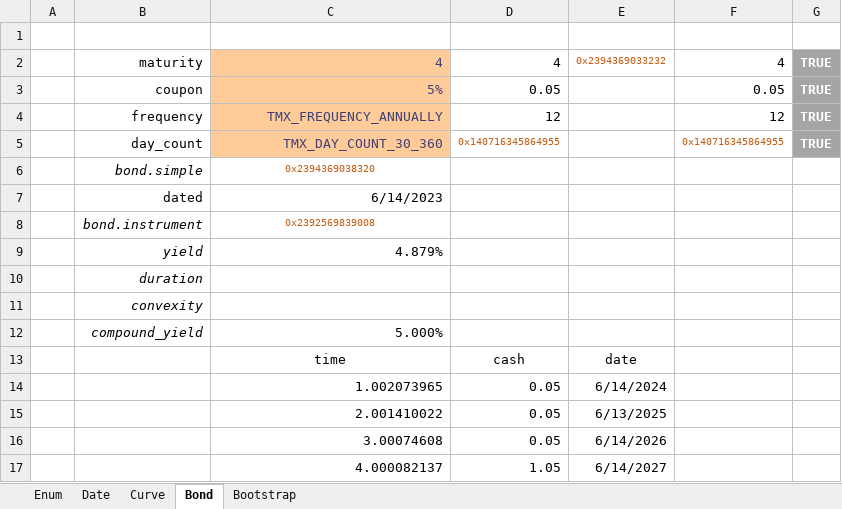
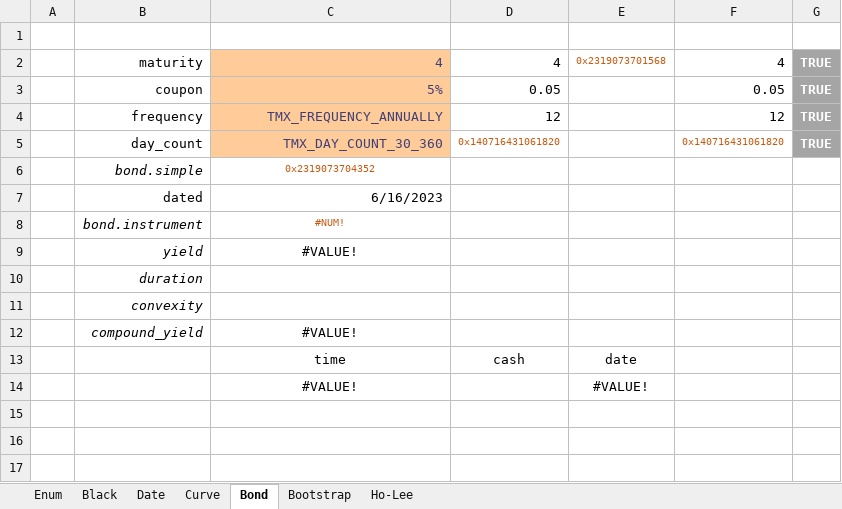
Before and after one commit to tmcrossx/bondlib, an Excel workbook: bondxll/bondlib.xlsx, sheet Bond, drawn as a sheet; values as stored, in another font and other column widths than the file's, no borders; removed rows and columns are numbered as before the commit, all else as after; the diff names each change by its address in the sheet, - before the commit and + after, or states it on an @@ line.

```diff
--- a/bondxll/bondlib.xlsx (sheet Bond)
+++ b/bondxll/bondlib.xlsx (sheet Bond)
+sheet tab: Black
+sheet tab: Ho-Lee
-E2: 0x2394369033232
+E2: 0x2319073701568
-D5: 0x140716345864955
+D5: 0x140716431061820
-F5: 0x140716345864955
+F5: 0x140716431061820
-C6: 0x2394369038320
+C6: 0x2319073704352
-C7: 6/14/2023
+C7: 6/16/2023
-C8: 0x2392569839008
+C8: #NUM!
-C9: 4.879%
+C9: #VALUE!
-C9 alignment: right
+C9 alignment: center
-C12: 5.000%
+C12: #VALUE!
-C12 alignment: right
+C12 alignment: center
-row 14:  |  | 1.002073965 | 0.05 | 6/14/2024
-row 15:  |  | 2.001410022 | 0.05 | 6/13/2025
-row 16:  |  | 3.00074608 | 0.05 | 6/14/2026
-row 17:  |  | 4.000082137 | 1.05 | 6/14/2027
+row 14:  |  | #VALUE! |  | #VALUE!
```
Also changed, not shown: sheet Bootstrap, sheet Curve, sheet Date, sheet Enum, charts or pictures, 9 other files.
